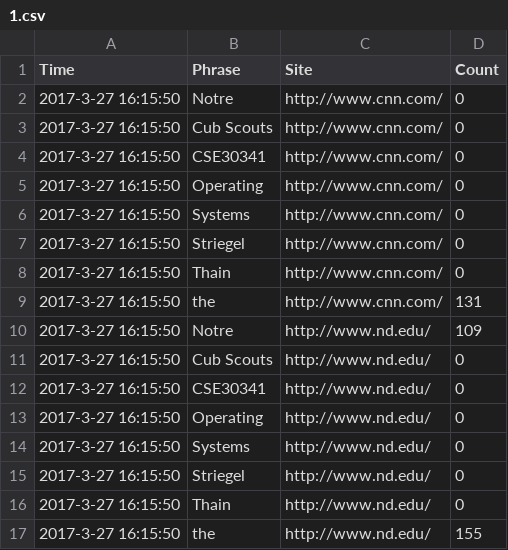
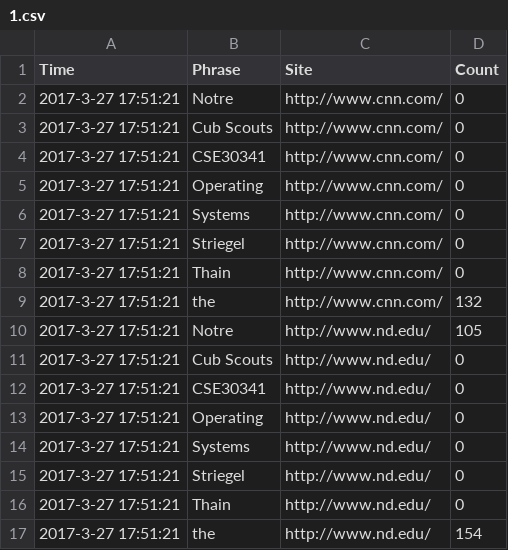
Before and after one commit to Bushong12/project4, a CSV file: 1.csv, drawn as a sheet.

```diff
--- a/1.csv
+++ b/1.csv
@@ -1,17 +1,17 @@
 Time,Phrase,Site,Count
-2017-3-27 16:15:50,Notre,http://www.cnn.com/,0
-2017-3-27 16:15:50,Cub Scouts,http://www.cnn.com/,0
-2017-3-27 16:15:50,CSE30341,http://www.cnn.com/,0
-2017-3-27 16:15:50,Operating,http://www.cnn.com/,0
-2017-3-27 16:15:50,Systems,http://www.cnn.com/,0
-2017-3-27 16:15:50,Striegel,http://www.cnn.com/,0
-2017-3-27 16:15:50,Thain,http://www.cnn.com/,0
-2017-3-27 16:15:50,the,http://www.cnn.com/,131
-2017-3-27 16:15:50,Notre,http://www.nd.edu/,109
-2017-3-27 16:15:50,Cub Scouts,http://www.nd.edu/,0
-2017-3-27 16:15:50,CSE30341,http://www.nd.edu/,0
-2017-3-27 16:15:50,Operating,http://www.nd.edu/,0
-2017-3-27 16:15:50,Systems,http://www.nd.edu/,0
-2017-3-27 16:15:50,Striegel,http://www.nd.edu/,0
-2017-3-27 16:15:50,Thain,http://www.nd.edu/,0
-2017-3-27 16:15:50,the,http://www.nd.edu/,155
+2017-3-27 17:51:21,Notre,http://www.cnn.com/,0
+2017-3-27 17:51:21,Cub Scouts,http://www.cnn.com/,0
+2017-3-27 17:51:21,CSE30341,http://www.cnn.com/,0
+2017-3-27 17:51:21,Operating,http://www.cnn.com/,0
+2017-3-27 17:51:21,Systems,http://www.cnn.com/,0
+2017-3-27 17:51:21,Striegel,http://www.cnn.com/,0
+2017-3-27 17:51:21,Thain,http://www.cnn.com/,0
+2017-3-27 17:51:21,the,http://www.cnn.com/,132
+2017-3-27 17:51:21,Notre,http://www.nd.edu/,105
+2017-3-27 17:51:21,Cub Scouts,http://www.nd.edu/,0
+2017-3-27 17:51:21,CSE30341,http://www.nd.edu/,0
+2017-3-27 17:51:21,Operating,http://www.nd.edu/,0
+2017-3-27 17:51:21,Systems,http://www.nd.edu/,0
+2017-3-27 17:51:21,Striegel,http://www.nd.edu/,0
+2017-3-27 17:51:21,Thain,http://www.nd.edu/,0
+2017-3-27 17:51:21,the,http://www.nd.edu/,154
```
Also changed, not shown: 2.csv, 4 other files.
